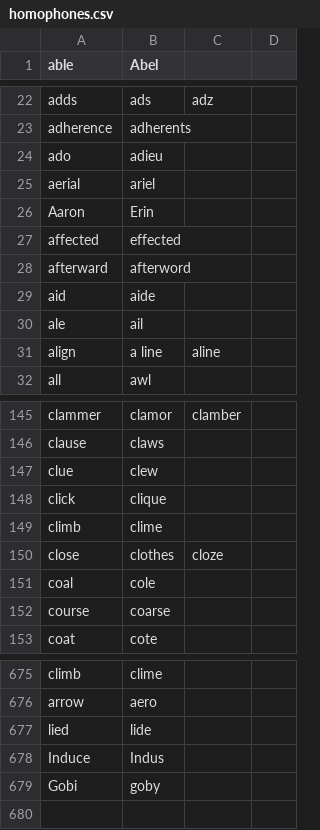
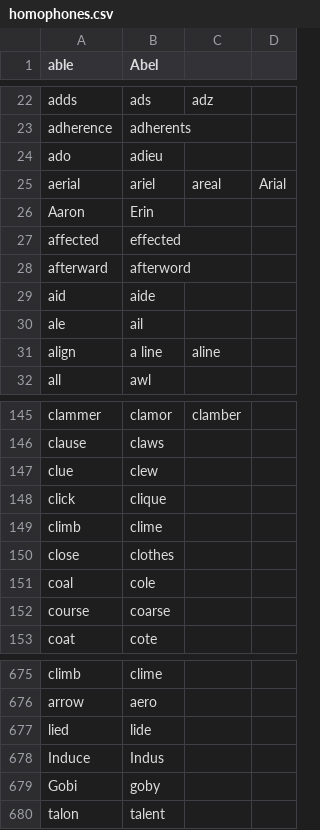
Before and after one commit to geobarry/talon-community, a CSV file: core/homophones/homophones.csv, drawn as a sheet; only a part is shown, gaps mark what is left out.

Commit message:
added a homophone

```diff
--- a/core/homophones/homophones.csv
+++ b/core/homophones/homophones.csv
@@ -24,3 +24,3 @@ adherence,adherents,,
 ado,adieu,,
-aerial,ariel,,
+aerial,ariel,areal,Arial
 Aaron,Erin,,
@@ -149,3 +149,3 @@ click,clique,,
 climb,clime,,
-close,clothes,cloze,
+close,clothes,,
 coal,cole,,
@@ -679 +679,2 @@ Induce,Indus,,
 Gobi,goby,,
+talon,talent,,
```
